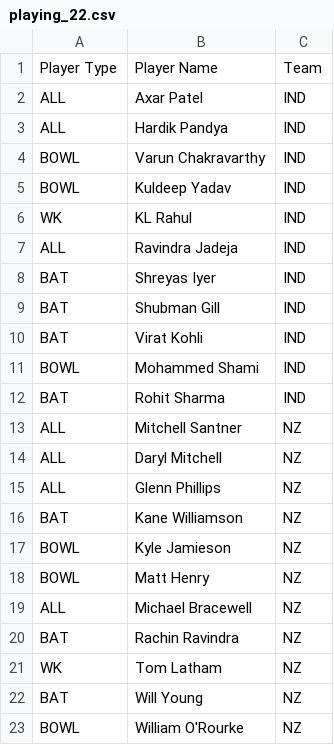
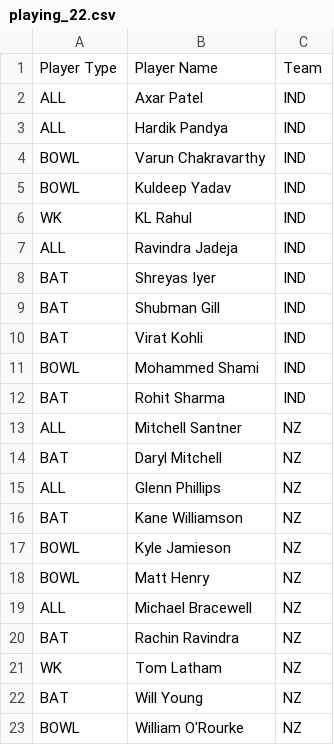
Before and after one commit to binarybandits01/FIFs, a CSV file: playing_22.csv, drawn as a sheet.

Commit message:
Update playing_22.csv

```diff
--- a/playing_22.csv
+++ b/playing_22.csv
@@ -13,3 +13,3 @@ BAT,Rohit Sharma,IND
 ALL,Mitchell Santner,NZ
-ALL,Daryl Mitchell,NZ
+BAT,Daryl Mitchell,NZ
 ALL,Glenn Phillips,NZ
```
